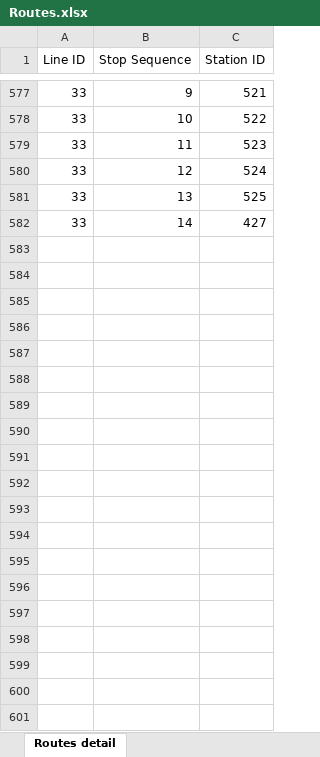
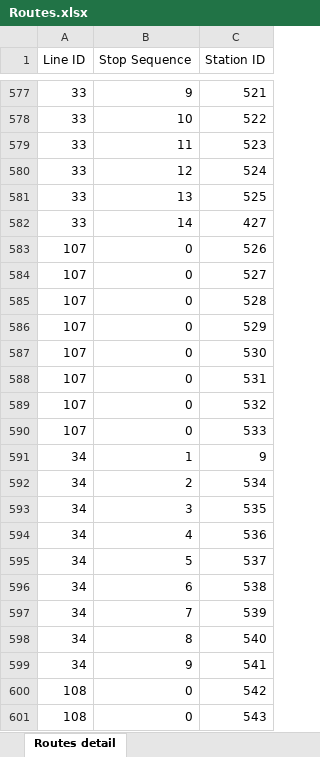
Before and after one commit to VEB152/Baltic-rails, an Excel workbook: public/data/Routes.xlsx, sheet Routes detail, drawn as a sheet; only a part is shown, gaps mark what is left out; values as stored, in another font and other column widths than the file's, no borders; charts and pictures not drawn; the diff covers the shown part only; the diff names each change by its address in the sheet, - before the commit and + after, or states it on an @@ line.

```diff
--- a/public/data/Routes.xlsx (sheet Routes detail)
+++ b/public/data/Routes.xlsx (sheet Routes detail)
+row 583: 107 | 0 | 526
+row 584: 107 | 0 | 527
+row 585: 107 | 0 | 528
+row 586: 107 | 0 | 529
+row 587: 107 | 0 | 530
+row 588: 107 | 0 | 531
+row 589: 107 | 0 | 532
+row 590: 107 | 0 | 533
+row 591: 34 | 1 | 9
+row 592: 34 | 2 | 534
+row 593: 34 | 3 | 535
+row 594: 34 | 4 | 536
+row 595: 34 | 5 | 537
+row 596: 34 | 6 | 538
+row 597: 34 | 7 | 539
+row 598: 34 | 8 | 540
+row 599: 34 | 9 | 541
+row 600: 108 | 0 | 542
+row 601: 108 | 0 | 543
```
Also changed, not shown: 59 added rows elsewhere in this sheet, charts or pictures, public/data/Lines.xlsx, public/data/Stations.xlsx, 5 other files.
